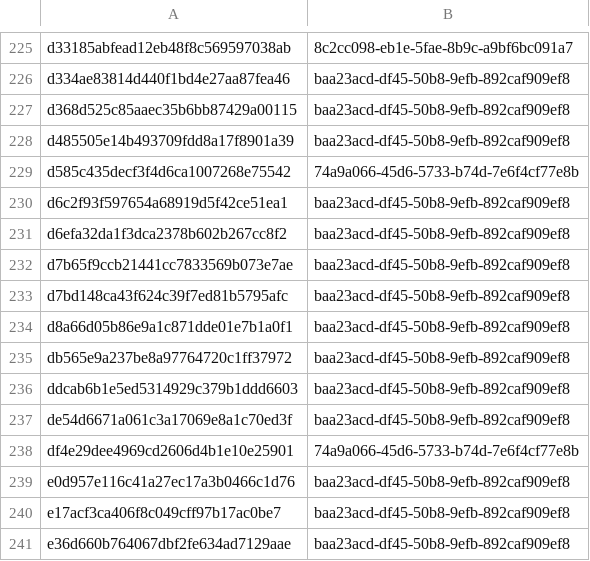
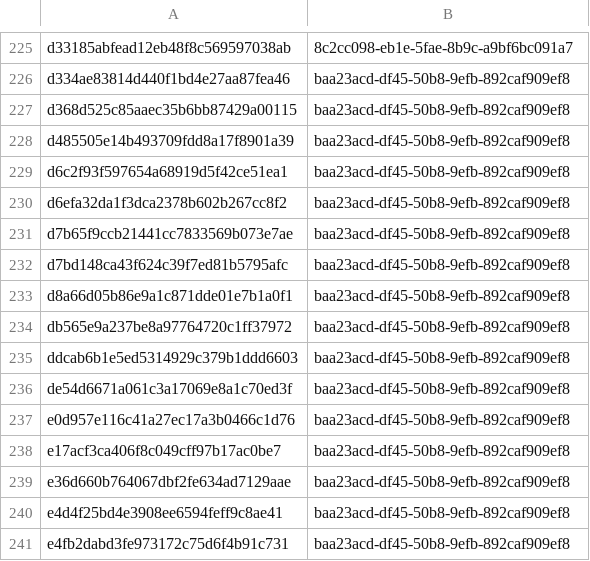
Before and after one commit to sohankanna/india-threat-tracker, a CSV file: misp-feed/hashes.csv, drawn as a sheet; only a part is shown, gaps mark what is left out; the shorter side is filled out with more unchanged rows; the diff names each change by its address in the sheet, - before the commit and + after, or states it on an @@ line.

```diff
--- a/misp-feed/hashes.csv
+++ b/misp-feed/hashes.csv
-row 229: d585c435decf3f4d6ca1007268e75542 | 74a9a066-45d6-5733-b74d-7e6f4cf77e8b
-row 238: df4e29dee4969cd2606d4b1e10e25901 | 74a9a066-45d6-5733-b74d-7e6f4cf77e8b
```
Also changed, not shown: 2 other files.
